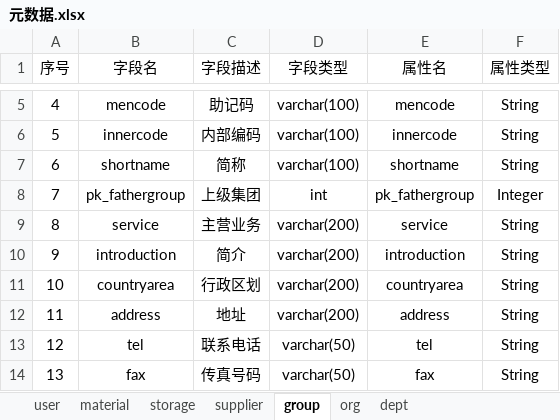
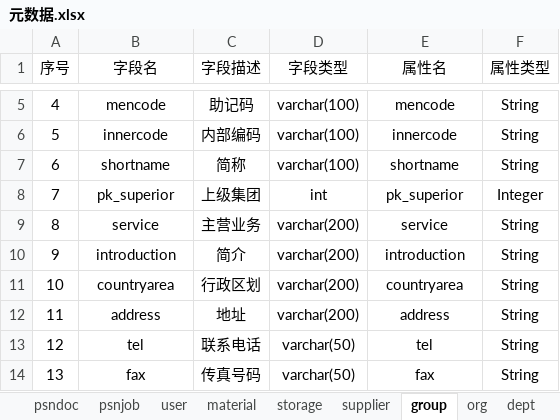
Before and after one commit to wyd288/andnow, an Excel workbook: designdocuments/元数据.xlsx, sheet group, drawn as a sheet; only a part is shown, gaps mark what is left out; values as stored, in another font and other column widths than the file's, no borders; table styles not drawn; the diff names each change by its address in the sheet, - before the commit and + after, or states it on an @@ line.

```diff
--- a/designdocuments/元数据.xlsx (sheet group)
+++ b/designdocuments/元数据.xlsx (sheet group)
+sheet tab: psndoc
+sheet tab: psnjob
-B8 (字段名): pk_fathergroup
+B8 (字段名): pk_superior
-E8 (属性名): pk_fathergroup
+E8 (属性名): pk_superior
```
Also changed, not shown: sheet material, sheet dept, sheet org, sheet storage, sheet supplier, other sheet tabs.
